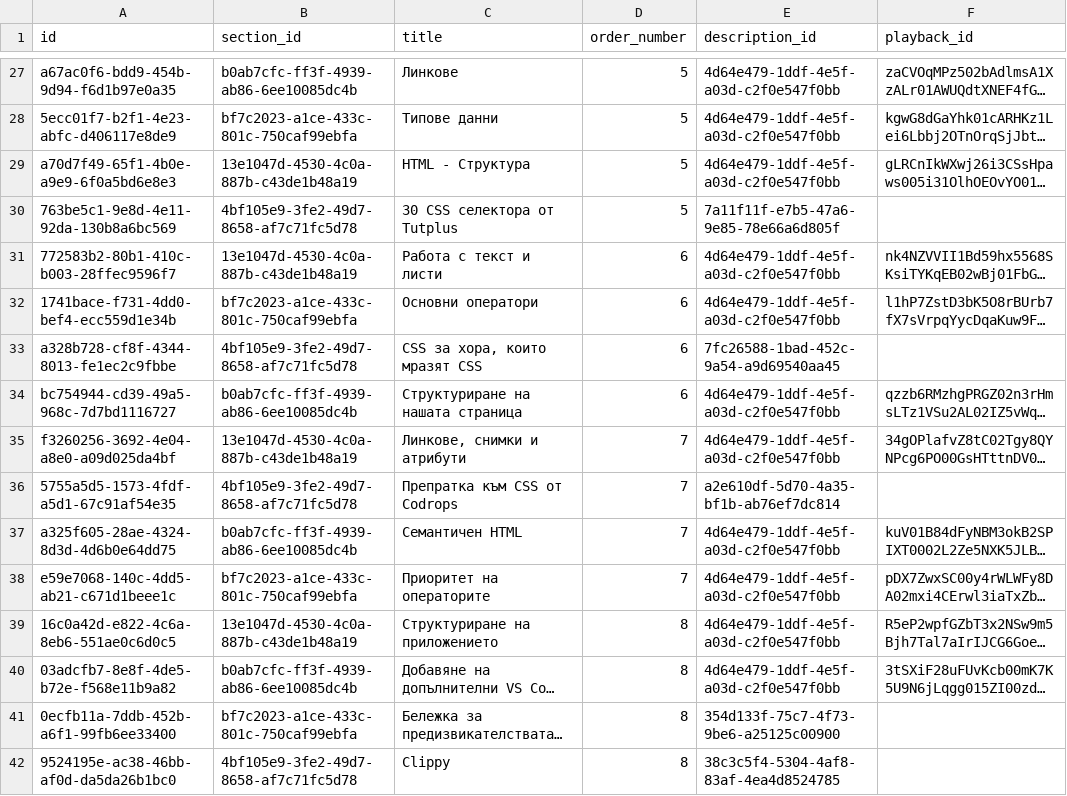
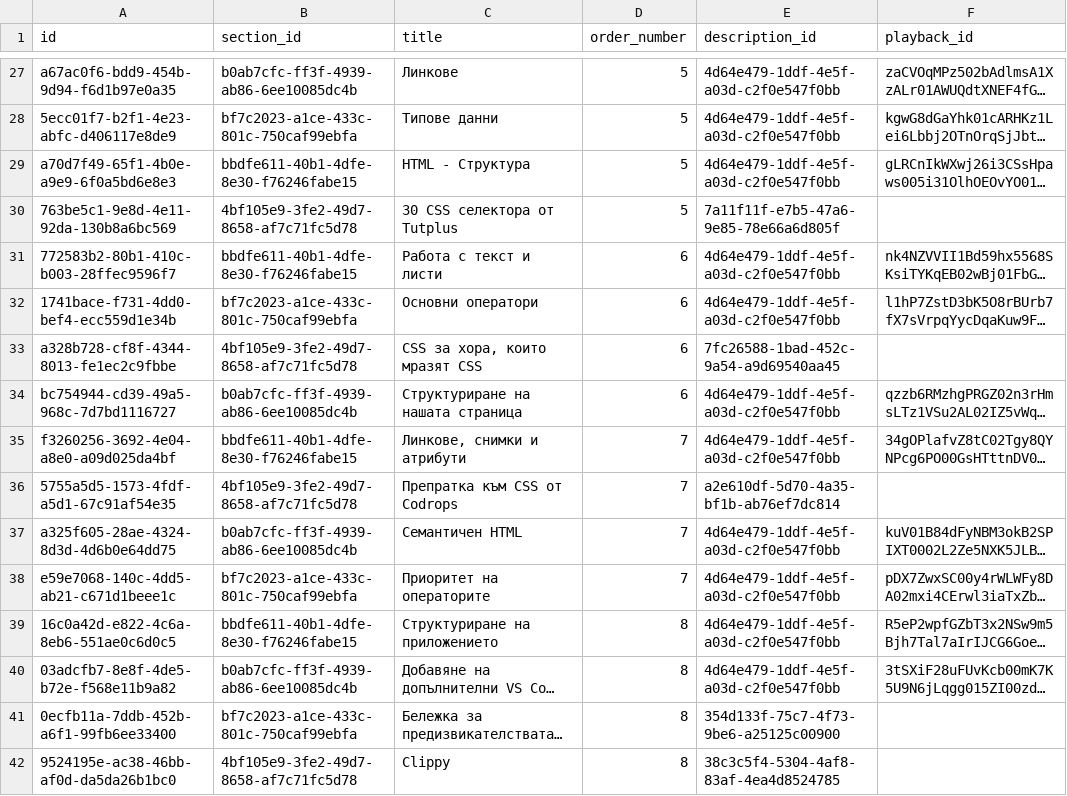
Before and after one commit to ikok07/imnextgen-academy-v2, a CSV file: docs/data/videos.csv, drawn as a sheet; only a part is shown, gaps mark what is left out; long unchanged cells end in …; the diff covers the shown part only; the diff names each change by its address in the sheet, - before the commit and + after, or states it on an @@ line.

Commit message:
update videos.csv

```diff
--- a/docs/data/videos.csv
+++ b/docs/data/videos.csv
-B29 (section_id): 13e1047d-4530-4c0a-887b-c43de1b48a19
+B29 (section_id): bbdfe611-40b1-4dfe-8e30-f76246fabe15
-B31 (section_id): 13e1047d-4530-4c0a-887b-c43de1b48a19
+B31 (section_id): bbdfe611-40b1-4dfe-8e30-f76246fabe15
-B35 (section_id): 13e1047d-4530-4c0a-887b-c43de1b48a19
+B35 (section_id): bbdfe611-40b1-4dfe-8e30-f76246fabe15
-B39 (section_id): 13e1047d-4530-4c0a-887b-c43de1b48a19
+B39 (section_id): bbdfe611-40b1-4dfe-8e30-f76246fabe15
```
Also changed, not shown: 24 edited cells elsewhere in this file, 1 other file.
